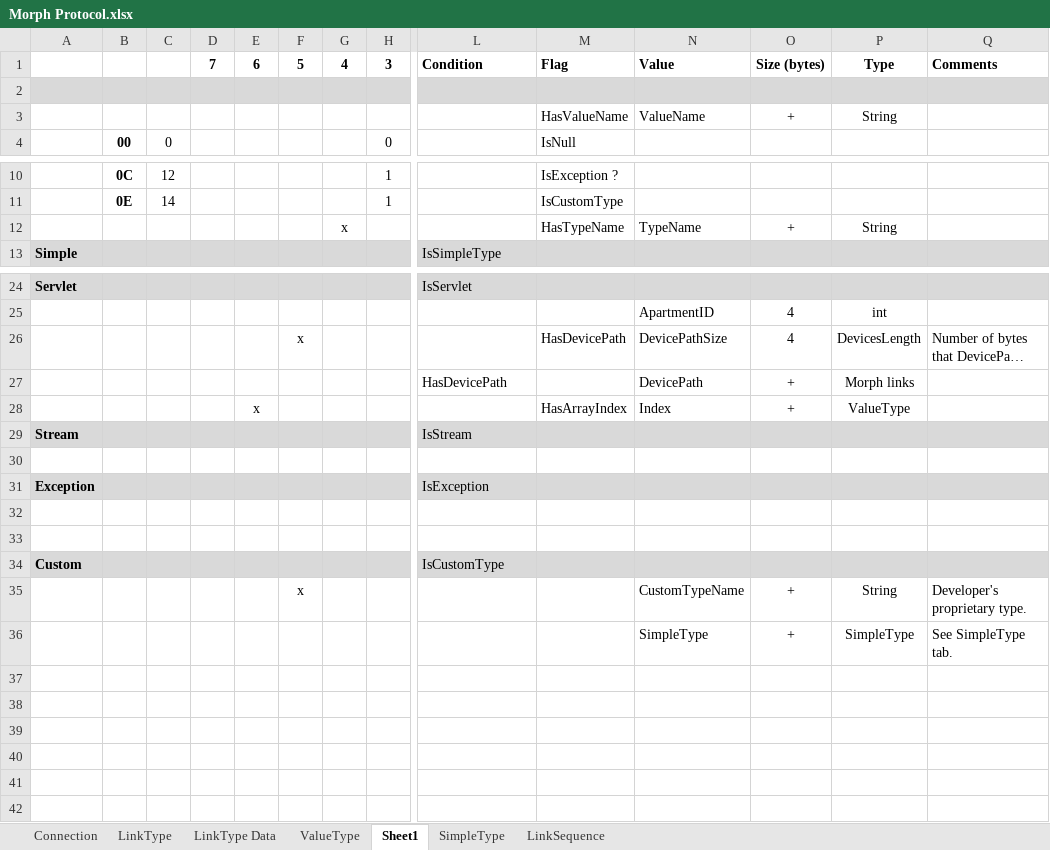
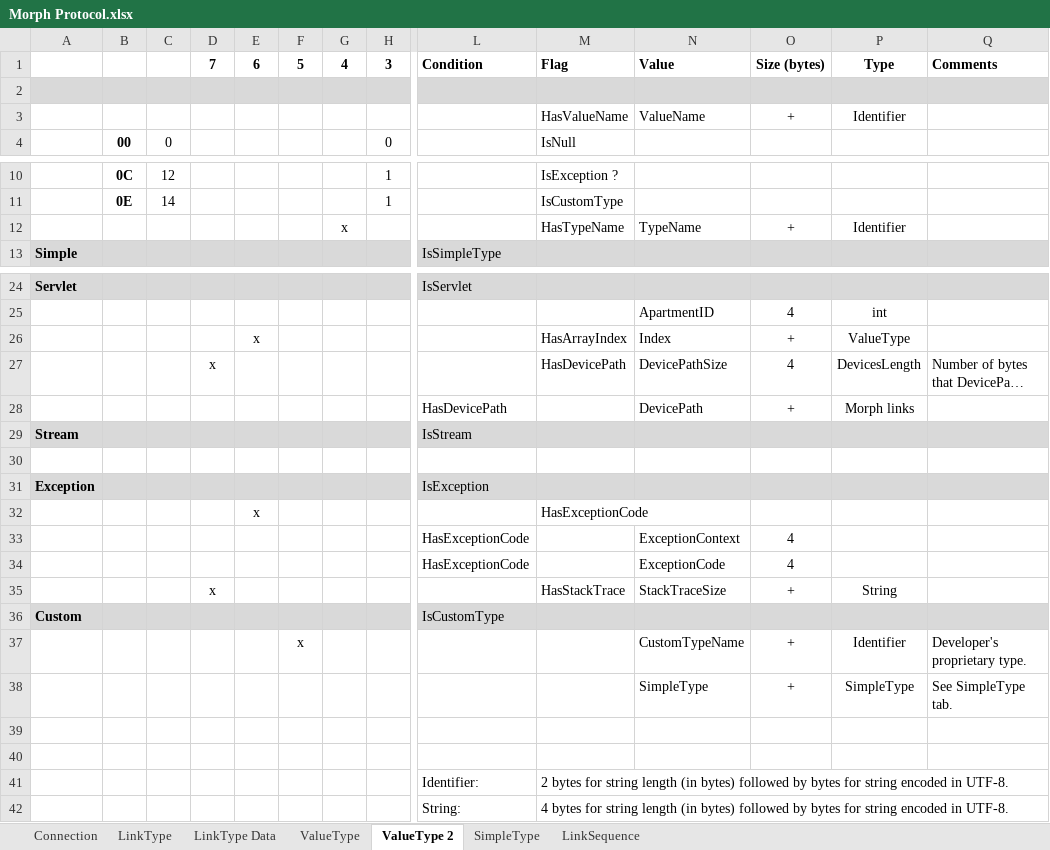
Before and after one commit to BatSoft-Morph/Definition, an Excel workbook: Protocol/Morph Protocol.xlsx, sheet ValueType 2, drawn as a sheet; only a part is shown, gaps mark what is left out; long unchanged cells end in …; values as stored, in another font and other column widths than the file's, no borders; removed rows and columns are numbered as before the commit, all else as after; rows hold the shown columns only; the diff names each change by its address in the sheet, - before the commit and + after, or states it on an @@ line.

```diff
--- a/Protocol/Morph Protocol.xlsx (sheet ValueType 2)
+++ b/Protocol/Morph Protocol.xlsx (sheet ValueType 2)
-sheet tab: Sheet1
+sheet tab: ValueType 2
-P3: String
+P3: Identifier
-P12: String
+P12: Identifier
@@ row 28 moved to row 26: x @@
-D27: (empty)
+D27: x
-F27: x
+F27: (empty)
+row 32:  |  |  |  | x |  |  |  |  | HasExceptionCode
+row 33:  |  |  |  |  |  |  |  | HasExceptionCode |  | ExceptionContext | 4
+row 34:  |  |  |  |  |  |  |  | HasExceptionCode |  | ExceptionCode | 4
+row 35:  |  |  | x |  |  |  |  |  | HasStackTrace | StackTraceSize | + | String
@@ row 34 moved to row 36: Custom @@
+row 37:  |  |  |  |  | x |  |  |  |  | CustomTypeName | + | Identifier | Developer's proprietary type.
@@ row 36 moved to row 38: SimpleType @@
-row 35:  |  |  |  |  | x |  |  |  |  | CustomTypeName | + | String | Developer's proprietary type.
+row 41:  |  |  |  |  |  |  |  | Identifier: | 2 bytes for string length (in bytes) followed by bytes for string encoded in UTF-8.
+row 42:  |  |  |  |  |  |  |  | String: | 4 bytes for string length (in bytes) followed by bytes for string encoded in UTF-8.
```
Also changed, not shown: sheet SimpleType, formulas that keep their value.
